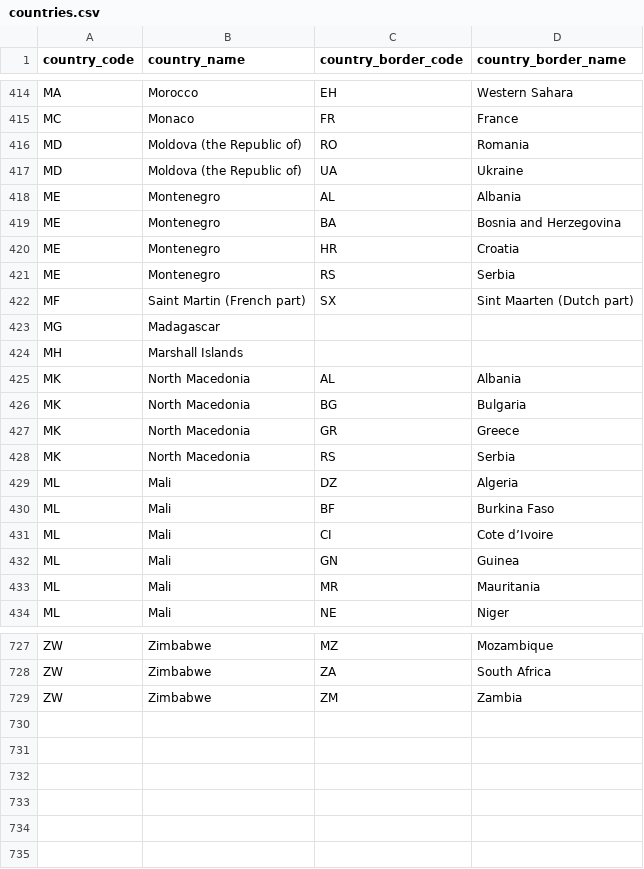
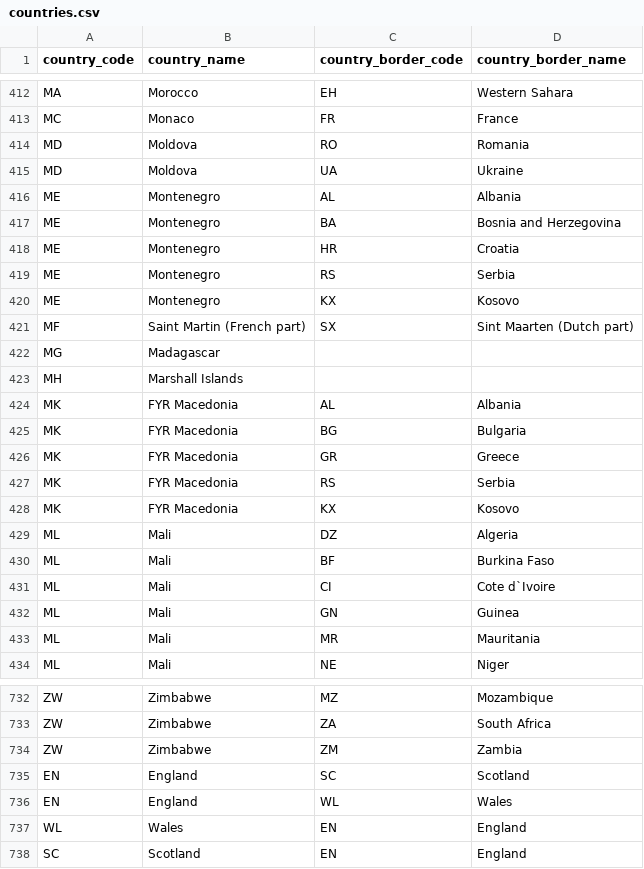
Before and after one commit to an112chuh/futble, a CSV file: countries.csv, drawn as a sheet; only a part is shown, gaps mark what is left out; the diff covers the shown part only.

```diff
--- a/countries.csv
+++ b/countries.csv
@@ -415,4 +413,4 @@
 "MC","Monaco","FR","France"
-"MD","Moldova (the Republic of)","RO","Romania"
-"MD","Moldova (the Republic of)","UA","Ukraine"
+"MD","Moldova","RO","Romania"
+"MD","Moldova","UA","Ukraine"
 "ME","Montenegro","AL","Albania"
@@ -421,2 +419,3 @@
 "ME","Montenegro","RS","Serbia"
+"ME","Montenegro","KX","Kosovo"
 "MF","Saint Martin (French part)","SX","Sint Maarten (Dutch part)"
@@ -424,9 +423,10 @@
 "MH","Marshall Islands","",""
-"MK","North Macedonia","AL","Albania"
-"MK","North Macedonia","BG","Bulgaria"
-"MK","North Macedonia","GR","Greece"
-"MK","North Macedonia","RS","Serbia"
+"MK","FYR Macedonia","AL","Albania"
+"MK","FYR Macedonia","BG","Bulgaria"
+"MK","FYR Macedonia","GR","Greece"
+"MK","FYR Macedonia","RS","Serbia"
+"MK","FYR Macedonia","KX","Kosovo"
 "ML","Mali","DZ","Algeria"
 "ML","Mali","BF","Burkina Faso"
-"ML","Mali","CI","Cote d’Ivoire"
+"ML","Mali","CI","Cote d`Ivoire"
 "ML","Mali","GN","Guinea"
@@ -729 +734,5 @@
 "ZW","Zimbabwe","ZM","Zambia"
+"EN","England","SC","Scotland"
+"EN","England","WL","Wales"
+"WL","Wales","EN","England"
+"SC","Scotland","EN","England"
```
Also changed, not shown: 5 added rows, 2 removed rows and 123 edited cells elsewhere in this file, 19 other files.
